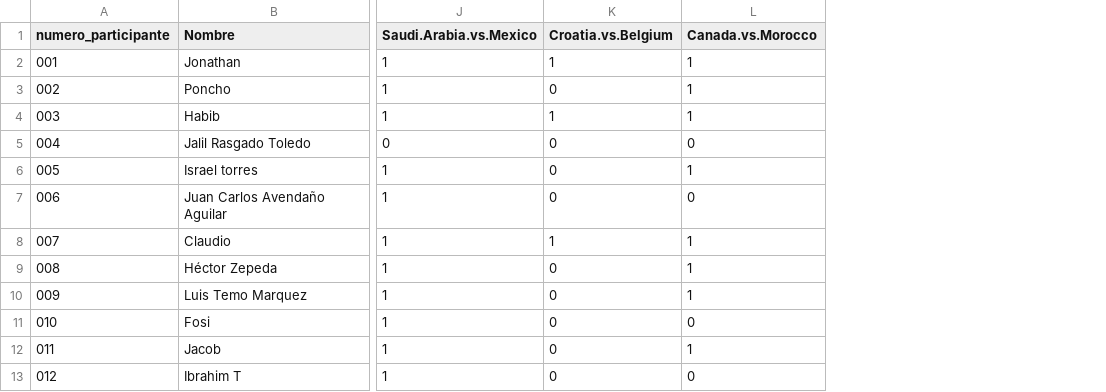
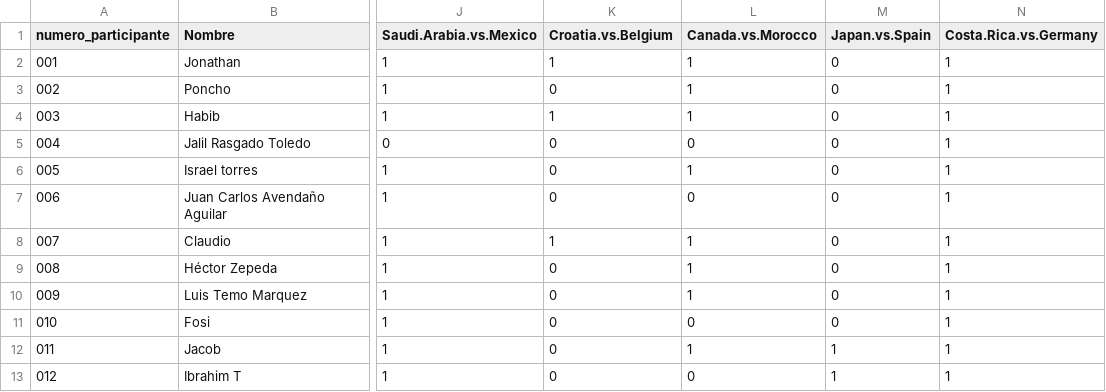
Before and after one commit to alffajardo/Qatar2022, a CSV file: GS3_complete_scores.csv, drawn as a sheet; only a part is shown, gaps mark what is left out; the diff names each change by its address in the sheet, - before the commit and + after, or states it on an @@ line.

```diff
--- a/GS3_complete_scores.csv
+++ b/GS3_complete_scores.csv
+column M (Japan.vs.Spain), rows 2-13: 0 | 0 | 0 | 0 | 0 | 0 | 0 | 0 | 0 | 0 | 1 | 1
+column N (Costa.Rica.vs.Germany), rows 2-13: all 1
```
Also changed, not shown: Overall_scores.csv, 1 other file.
